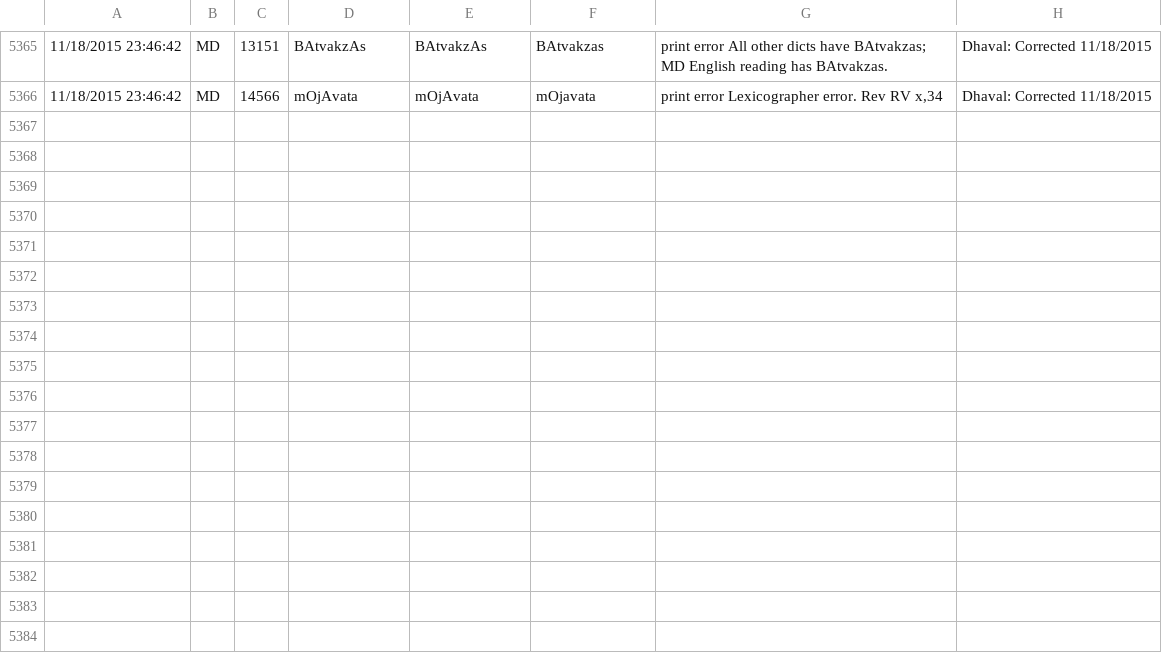
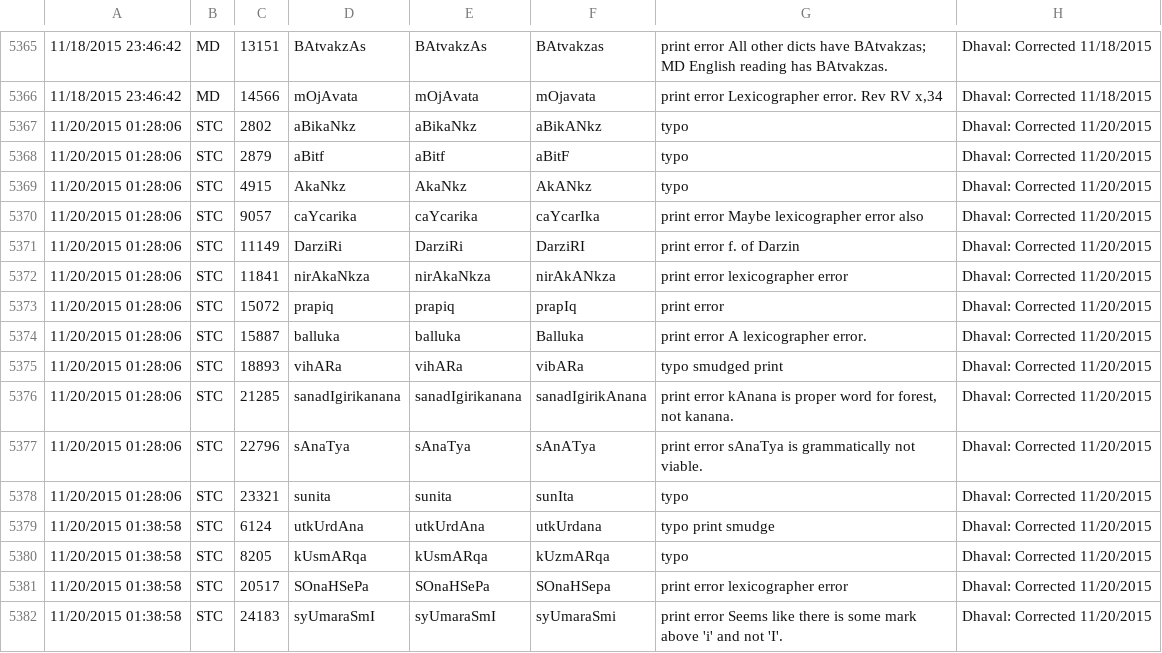
Before and after one commit to sanskrit-lexicon/CORRECTIONS, a TSV file: cfr.tsv, drawn as a sheet; only a part is shown, gaps mark what is left out; the diff names each change by its address in the sheet, - before the commit and + after, or states it on an @@ line.

```diff
--- a/cfr.tsv
+++ b/cfr.tsv
+row 5367: 11/20/2015 01:28:06 | STC | 2802 | aBikaNkz | aBikaNkz | aBikANkz | typo | Dhaval: Corrected 11/20/2015
+row 5368: 11/20/2015 01:28:06 | STC | 2879 | aBitf | aBitf | aBitF | typo | Dhaval: Corrected 11/20/2015
+row 5369: 11/20/2015 01:28:06 | STC | 4915 | AkaNkz | AkaNkz | AkANkz | typo | Dhaval: Corrected 11/20/2015
+row 5370: 11/20/2015 01:28:06 | STC | 9057 | caYcarika | caYcarika | caYcarIka | print error Maybe lexicographer error also | Dhaval: Corrected 11/20/2015
+row 5371: 11/20/2015 01:28:06 | STC | 11149 | DarziRi | DarziRi | DarziRI | print error f. of Darzin | Dhaval: Corrected 11/20/2015
+row 5372: 11/20/2015 01:28:06 | STC | 11841 | nirAkaNkza | nirAkaNkza | nirAkANkza | print error lexicographer error | Dhaval: Corrected 11/20/2015
+row 5373: 11/20/2015 01:28:06 | STC | 15072 | prapiq | prapiq | prapIq | print error | Dhaval: Corrected 11/20/2015
+row 5374: 11/20/2015 01:28:06 | STC | 15887 | balluka | balluka | Balluka | print error A lexicographer error. | Dhaval: Corrected 11/20/2015
+row 5375: 11/20/2015 01:28:06 | STC | 18893 | vihARa | vihARa | vibARa | typo smudged print | Dhaval: Corrected 11/20/2015
+row 5376: 11/20/2015 01:28:06 | STC | 21285 | sanadIgirikanana | sanadIgirikanana | sanadIgirikAnana | print error kAnana is proper word for forest, not kanana. | Dhaval: Corrected 11/20/2015
+row 5377: 11/20/2015 01:28:06 | STC | 22796 | sAnaTya | sAnaTya | sAnATya | print error sAnaTya is grammatically not viable. | Dhaval: Corrected 11/20/2015
+row 5378: 11/20/2015 01:28:06 | STC | 23321 | sunita | sunita | sunIta | typo | Dhaval: Corrected 11/20/2015
+row 5379: 11/20/2015 01:38:58 | STC | 6124 | utkUrdAna | utkUrdAna | utkUrdana | typo print smudge | Dhaval: Corrected 11/20/2015
+row 5380: 11/20/2015 01:38:58 | STC | 8205 | kUsmARqa | kUsmARqa | kUzmARqa | typo | Dhaval: Corrected 11/20/2015
+row 5381: 11/20/2015 01:38:58 | STC | 20517 | SOnaHSePa | SOnaHSePa | SOnaHSepa | print error lexicographer error | Dhaval: Corrected 11/20/2015
+row 5382: 11/20/2015 01:38:58 | STC | 24183 | syUmaraSmI | syUmaraSmI | syUmaraSmi | print error Seems like there is some mark above 'i' and not 'I'. | Dhaval: Corrected 11/20/2015
```
Also changed, not shown: 35 other files.
